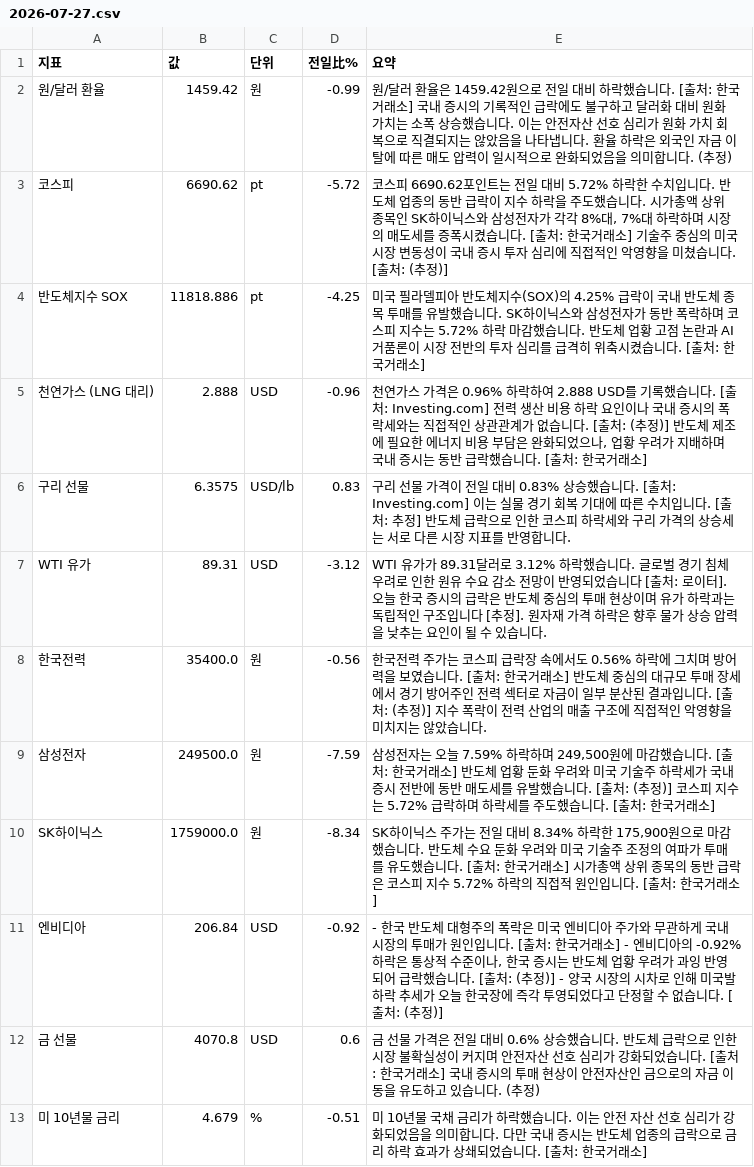
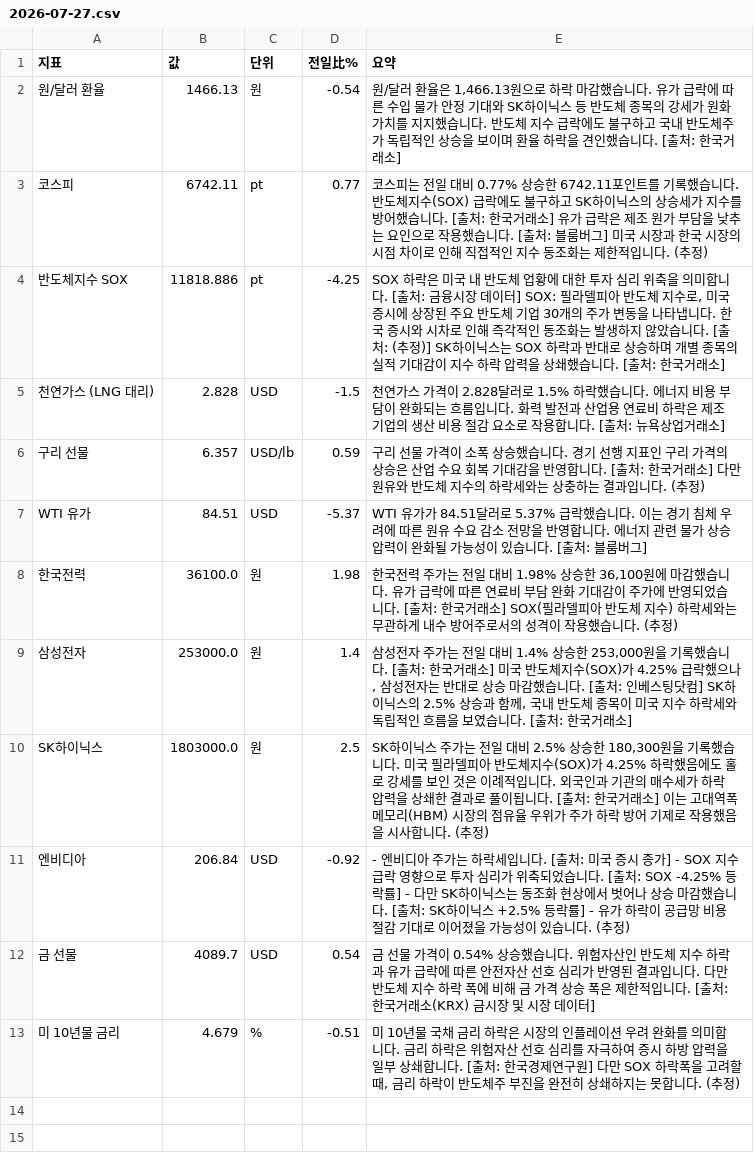
Before and after one commit to baehongcheol21-lab/info-board, a CSV file: exports/2026-07-27.csv, drawn as a sheet.

```diff
--- a/exports/2026-07-27.csv
+++ b/exports/2026-07-27.csv
@@ -1,13 +1,13 @@
 지표,값,단위,전일比%,요약
-원/달러 환율,1459.42,원,-0.99,원/달러 환율은 1459.42원으로 전일 대비 하락했습니다. [출처: 한국거래소] 국내 증시의 기록적인 급락에도 불구하고 달러화 대비 원화 가치는 소폭 상승했습니다. 이는 안전자산 선호 심리가 원화 가치 회복으로 직결되지는 않았음을 나타냅니다. 환율 하락은 외국인 자금 이탈에 따른 매도 압력이 일시적으로 완화되었음을 의미합니다. (추정)
-코스피,6690.62,pt,-5.72,"코스피 6690.62포인트는 전일 대비 5.72% 하락한 수치입니다. 반도체 업종의 동반 급락이 지수 하락을 주도했습니다. 시가총액 상위 종목인 SK하이닉스와 삼성전자가 각각 8%대, 7%대 하락하며 시장의 매도세를 증폭시켰습니다. [출처: 한국거래소] 기술주 중심의 미국 시장 변동성이 국내 증시 투자 심리에 직접적인 악영향을 미쳤습니다. [출처: (추정)]"
-반도체지수 SOX,11818.886,pt,-4.25,미국 필라델피아 반도체지수(SOX)의 4.25% 급락이 국내 반도체 종목 투매를 유발했습니다. SK하이닉스와 삼성전자가 동반 폭락하며 코스피 지수는 5.72% 하락 마감했습니다. 반도체 업황 고점 논란과 AI 거품론이 시장 전반의 투자 심리를 급격히 위축시켰습니다. [출처: 한국거래소]
-천연가스 (LNG 대리),2.888,USD,-0.96,"천연가스 가격은 0.96% 하락하여 2.888 USD를 기록했습니다. [출처: Investing.com] 전력 생산 비용 하락 요인이나 국내 증시의 폭락세와는 직접적인 상관관계가 없습니다. [출처: (추정)] 반도체 제조에 필요한 에너지 비용 부담은 완화되었으나, 업황 우려가 지배하며 국내 증시는 동반 급락했습니다. [출처: 한국거래소]"
-구리 선물,6.3575,USD/lb,0.83,구리 선물 가격이 전일 대비 0.83% 상승했습니다. [출처: Investing.com] 이는 실물 경기 회복 기대에 따른 수치입니다. [출처: 추정] 반도체 급락으로 인한 코스피 하락세와 구리 가격의 상승세는 서로 다른 시장 지표를 반영합니다.
-WTI 유가,89.31,USD,-3.12,WTI 유가가 89.31달러로 3.12% 하락했습니다. 글로벌 경기 침체 우려로 인한 원유 수요 감소 전망이 반영되었습니다 [출처: 로이터]. 오늘 한국 증시의 급락은 반도체 중심의 투매 현상이며 유가 하락과는 독립적인 구조입니다 [추정]. 원자재 가격 하락은 향후 물가 상승 압력을 낮추는 요인이 될 수 있습니다.
-한국전력,35400.0,원,-0.56,한국전력 주가는 코스피 급락장 속에서도 0.56% 하락에 그치며 방어력을 보였습니다. [출처: 한국거래소] 반도체 중심의 대규모 투매 장세에서 경기 방어주인 전력 섹터로 자금이 일부 분산된 결과입니다. [출처: (추정)] 지수 폭락이 전력 산업의 매출 구조에 직접적인 악영향을 미치지는 않았습니다.
-삼성전자,249500.0,원,-7.59,"삼성전자는 오늘 7.59% 하락하며 249,500원에 마감했습니다. [출처: 한국거래소]  반도체 업황 둔화 우려와 미국 기술주 하락세가 국내 증시 전반에 동반 매도세를 유발했습니다. [출처: (추정)]  코스피 지수는 5.72% 급락하며 하락세를 주도했습니다. [출처: 한국거래소]"
-SK하이닉스,1759000.0,원,-8.34,"SK하이닉스 주가는 전일 대비 8.34% 하락한 175,900원으로 마감했습니다.  반도체 수요 둔화 우려와 미국 기술주 조정의 여파가 투매를 유도했습니다. [출처: 한국거래소] 시가총액 상위 종목의 동반 급락은 코스피 지수 5.72% 하락의 직접적 원인입니다. [출처: 한국거래소]"
-엔비디아,206.84,USD,-0.92,"- 한국 반도체 대형주의 폭락은 미국 엔비디아 주가와 무관하게 국내 시장의 투매가 원인입니다. [출처: 한국거래소] - 엔비디아의 -0.92% 하락은 통상적 수준이나, 한국 증시는 반도체 업황 우려가 과잉 반영되어 급락했습니다. [출처: (추정)] - 양국 시장의 시차로 인해 미국발 하락 추세가 오늘 한국장에 즉각 투영되었다고 단정할 수 없습니다. [출처: (추정)]"
-금 선물,4070.8,USD,0.6,금 선물 가격은 전일 대비 0.6% 상승했습니다.  반도체 급락으로 인한 시장 불확실성이 커지며 안전자산 선호 심리가 강화되었습니다. [출처: 한국거래소] 국내 증시의 투매 현상이 안전자산인 금으로의 자금 이동을 유도하고 있습니다. (추정)
-미 10년물 금리,4.679,%,-0.51,미 10년물 국채 금리가 하락했습니다. 이는 안전 자산 선호 심리가 강화되었음을 의미합니다. 다만 국내 증시는 반도체 업종의 급락으로 금리 하락 효과가 상쇄되었습니다. [출처: 한국거래소]
+원/달러 환율,1466.13,원,-0.54,"원/달러 환율은 1,466.13원으로 하락 마감했습니다.  유가 급락에 따른 수입 물가 안정 기대와 SK하이닉스 등 반도체 종목의 강세가 원화 가치를 지지했습니다.  반도체 지수 급락에도 불구하고 국내 반도체주가 독립적인 상승을 보이며 환율 하락을 견인했습니다. [출처: 한국거래소]"
+코스피,6742.11,pt,0.77,코스피는 전일 대비 0.77% 상승한 6742.11포인트를 기록했습니다.   반도체지수(SOX) 급락에도 불구하고 SK하이닉스의 상승세가 지수를 방어했습니다. [출처: 한국거래소] 유가 급락은 제조 원가 부담을 낮추는 요인으로 작용했습니다. [출처: 블룸버그] 미국 시장과 한국 시장의 시점 차이로 인해 직접적인 지수 동조화는 제한적입니다. (추정)
+반도체지수 SOX,11818.886,pt,-4.25,"SOX 하락은 미국 내 반도체 업황에 대한 투자 심리 위축을 의미합니다. [출처: 금융시장 데이터] SOX: 필라델피아 반도체 지수로, 미국 증시에 상장된 주요 반도체 기업 30개의 주가 변동을 나타냅니다. 한국 증시와 시차로 인해 즉각적인 동조화는 발생하지 않았습니다. [출처: (추정)] SK하이닉스는 SOX 하락과 반대로 상승하며 개별 종목의 실적 기대감이 지수 하락 압력을 상쇄했습니다. [출처: 한국거래소]"
+천연가스 (LNG 대리),2.828,USD,-1.5,천연가스 가격이 2.828달러로 1.5% 하락했습니다. 에너지 비용 부담이 완화되는 흐름입니다. 화력 발전과 산업용 연료비 하락은 제조 기업의 생산 비용 절감 요소로 작용합니다. [출처: 뉴욕상업거래소]
+구리 선물,6.357,USD/lb,0.59,구리 선물 가격이 소폭 상승했습니다.  경기 선행 지표인 구리 가격의 상승은 산업 수요 회복 기대감을 반영합니다. [출처: 한국거래소] 다만 원유와 반도체 지수의 하락세와는 상충하는 결과입니다. (추정)
+WTI 유가,84.51,USD,-5.37,WTI 유가가 84.51달러로 5.37% 급락했습니다. 이는 경기 침체 우려에 따른 원유 수요 감소 전망을 반영합니다. 에너지 관련 물가 상승 압력이 완화될 가능성이 있습니다. [출처: 블룸버그]
+한국전력,36100.0,원,1.98,"한국전력 주가는 전일 대비 1.98% 상승한 36,100원에 마감했습니다.  유가 급락에 따른 연료비 부담 완화 기대감이 주가에 반영되었습니다. [출처: 한국거래소] SOX(필라델피아 반도체 지수) 하락세와는 무관하게 내수 방어주로서의 성격이 작용했습니다. (추정)"
+삼성전자,253000.0,원,1.4,"삼성전자 주가는 전일 대비 1.4% 상승한 253,000원을 기록했습니다. [출처: 한국거래소] 미국 반도체지수(SOX)가 4.25% 급락했으나, 삼성전자는 반대로 상승 마감했습니다. [출처: 인베스팅닷컴] SK하이닉스의 2.5% 상승과 함께, 국내 반도체 종목이 미국 지수 하락세와 독립적인 흐름을 보였습니다. [출처: 한국거래소]"
+SK하이닉스,1803000.0,원,2.5,"SK하이닉스 주가는 전일 대비 2.5% 상승한 180,300원을 기록했습니다. 미국 필라델피아 반도체지수(SOX)가 4.25% 하락했음에도 홀로 강세를 보인 것은 이례적입니다. 외국인과 기관의 매수세가 하락 압력을 상쇄한 결과로 풀이됩니다. [출처: 한국거래소] 이는 고대역폭메모리(HBM) 시장의 점유율 우위가 주가 하락 방어 기제로 작용했음을 시사합니다. (추정)"
+엔비디아,206.84,USD,-0.92,- 엔비디아 주가는 하락세입니다. [출처: 미국 증시 종가] - SOX 지수 급락 영향으로 투자 심리가 위축되었습니다. [출처: SOX -4.25% 등락률] - 다만 SK하이닉스는 동조화 현상에서 벗어나 상승 마감했습니다. [출처: SK하이닉스 +2.5% 등락률] - 유가 하락이 공급망 비용 절감 기대로 이어졌을 가능성이 있습니다. (추정)
+금 선물,4089.7,USD,0.54,금 선물 가격이 0.54% 상승했습니다. 위험자산인 반도체 지수 하락과 유가 급락에 따른 안전자산 선호 심리가 반영된 결과입니다. 다만 반도체 지수 하락 폭에 비해 금 가격 상승 폭은 제한적입니다. [출처: 한국거래소(KRX) 금시장 및 시장 데이터]
+미 10년물 금리,4.679,%,-0.51,"미 10년물 국채 금리 하락은 시장의 인플레이션 우려 완화를 의미합니다.  금리 하락은 위험자산 선호 심리를 자극하여 증시 하방 압력을 일부 상쇄합니다. [출처: 한국경제연구원] 다만 SOX 하락폭을 고려할 때, 금리 하락이 반도체주 부진을 완전히 상쇄하지는 못합니다. (추정)"
```
Also changed, not shown: 9 other files.
